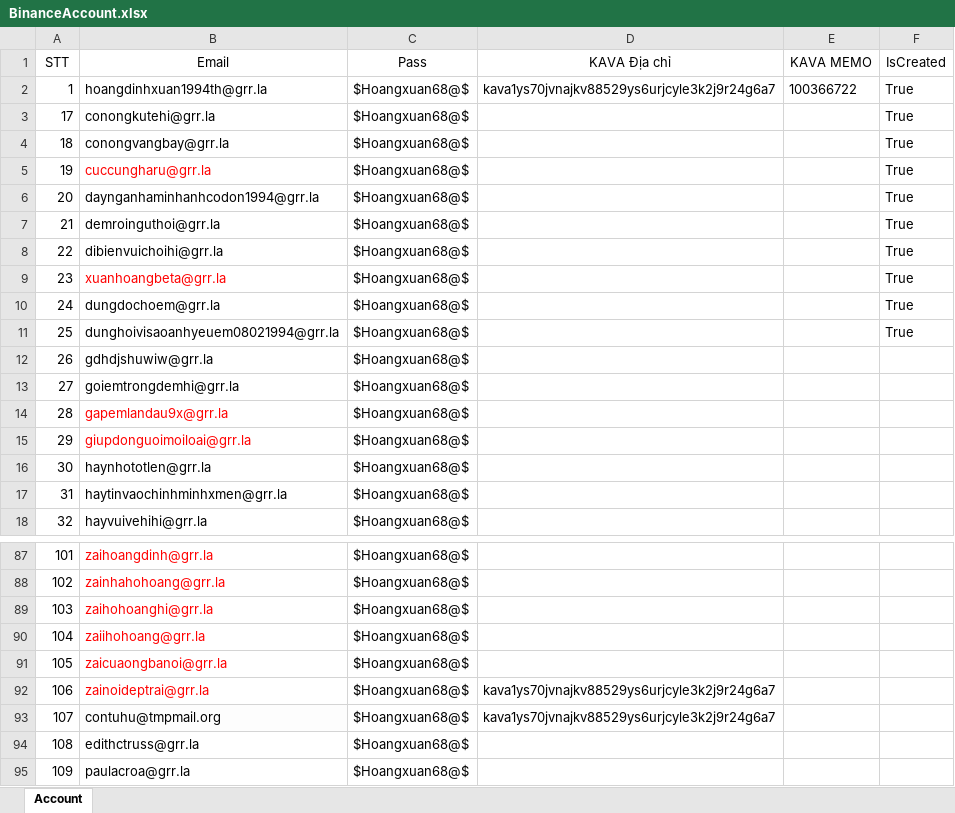
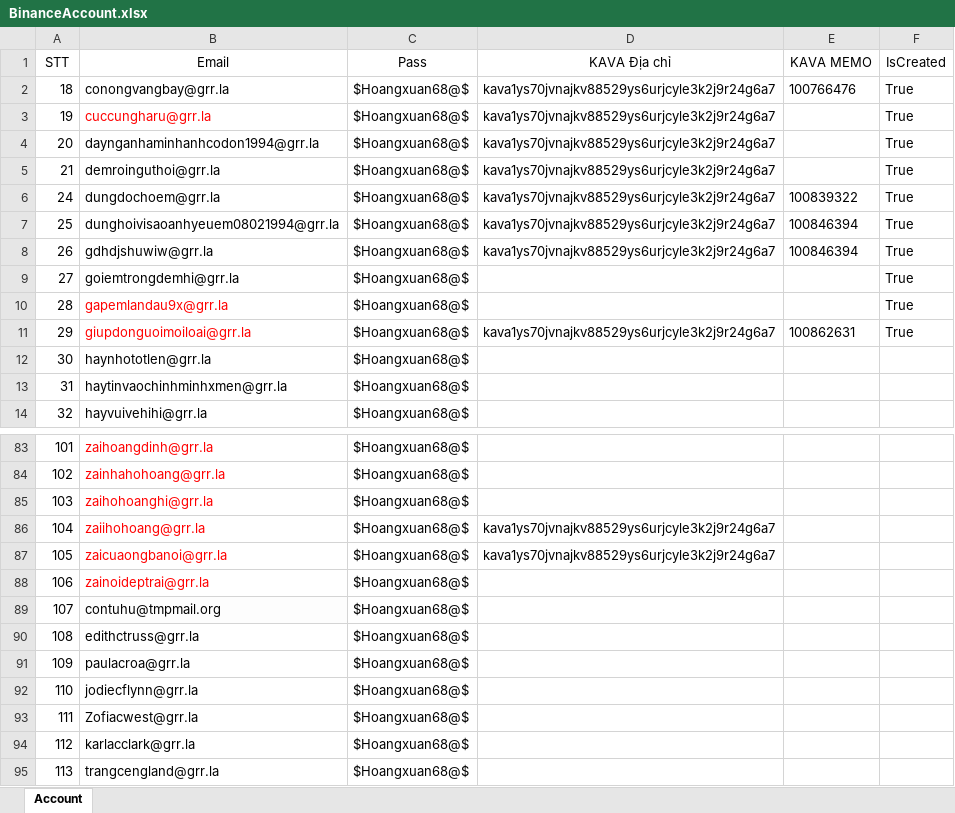
Before and after one commit to dzunguyenit/POM_New, an Excel workbook: data/BinanceAccount.xlsx, sheet Account, drawn as a sheet; only a part is shown, gaps mark what is left out; the shorter side is filled out with more unchanged rows; values as stored, in another font and other column widths than the file's, no borders; removed rows and columns are numbered as before the commit, all else as after; the diff names each change by its address in the sheet, - before the commit and + after, or states it on an @@ line.

```diff
--- a/data/BinanceAccount.xlsx (sheet Account)
+++ b/data/BinanceAccount.xlsx (sheet Account)
-row 2: 1 | hoangdinhxuan1994th@grr.la | $Hoangxuan68@$ | kava1ys70jvnajkv88529ys6urjcyle3k2j9r24g6a7 | 100366722 | True
-row 3: 17 | conongkutehi@grr.la | $Hoangxuan68@$ |  |  | True
-D2:D5 (KAVA Địa chỉ): (empty)
+D2:D5 (KAVA Địa chỉ): kava1ys70jvnajkv88529ys6urjcyle3k2j9r24g6a7
-E2 (KAVA MEMO): (empty)
+E2 (KAVA MEMO): 100766476
-row 8: 22 | dibienvuichoihi@grr.la | $Hoangxuan68@$ |  |  | True
-row 9: 23 | xuanhoangbeta@grr.la | $Hoangxuan68@$ |  |  | True
-D6:D8 (KAVA Địa chỉ): (empty)
+D6:D8 (KAVA Địa chỉ): kava1ys70jvnajkv88529ys6urjcyle3k2j9r24g6a7
-E6 (KAVA MEMO): (empty)
+E6 (KAVA MEMO): 100839322
-E7:E8 (KAVA MEMO): (empty)
+E7:E8 (KAVA MEMO): 100846394
-F8:F11 (IsCreated): (empty)
+F8:F11 (IsCreated): True
-D11 (KAVA Địa chỉ): (empty)
+D11 (KAVA Địa chỉ): kava1ys70jvnajkv88529ys6urjcyle3k2j9r24g6a7
-E11 (KAVA MEMO): (empty)
+E11 (KAVA MEMO): 100862631
-D86:D87 (KAVA Địa chỉ): (empty)
+D86:D87 (KAVA Địa chỉ): kava1ys70jvnajkv88529ys6urjcyle3k2j9r24g6a7
-D88:D89 (KAVA Địa chỉ): kava1ys70jvnajkv88529ys6urjcyle3k2j9r24g6a7
+D88:D89 (KAVA Địa chỉ): (empty)
```
Also changed, not shown: 3 other files.
